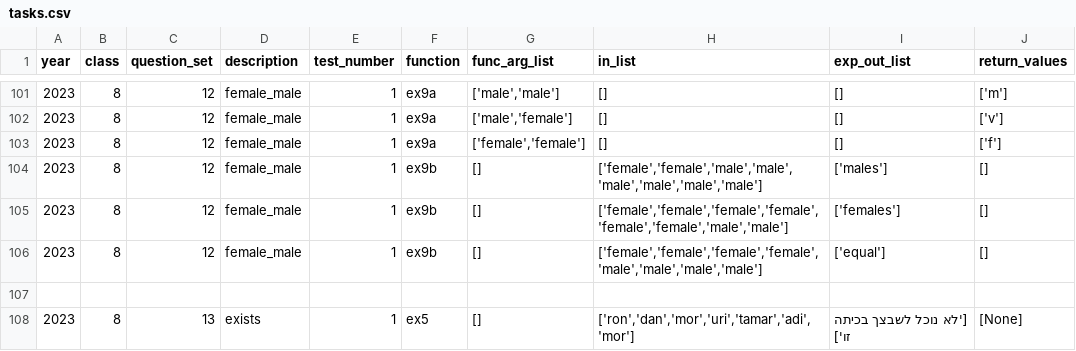
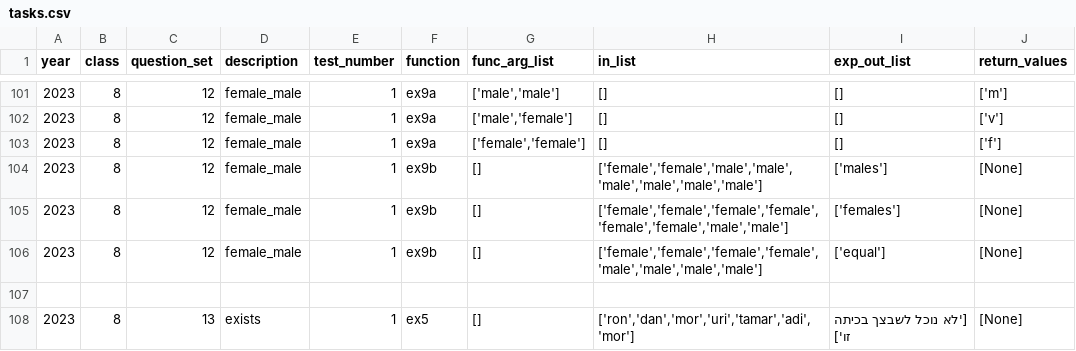
Before and after one commit to tomer2b/auto_grading, a CSV file: tasks.csv, drawn as a sheet; only a part is shown, gaps mark what is left out.

Commit message:
task update

```diff
--- a/tasks.csv
+++ b/tasks.csv
@@ -103,5 +103,5 @@ year,class,question_set,description,test_number,function,func_arg_list,in_list,e
 2023,8,12,"female_male",1,ex9a,"['female','female']","[]","[]","['f']"
-2023,8,12,"female_male",1,ex9b,"[]","['female','female','male','male','male','male','male','male']","['males']","[]"
-2023,8,12,"female_male",1,ex9b,"[]","['female','female','female','female','female','female','male','male']","['females']","[]"
-2023,8,12,"female_male",1,ex9b,"[]","['female','female','female','female','male','male','male','male']","['equal']","[]"
+2023,8,12,"female_male",1,ex9b,"[]","['female','female','male','male','male','male','male','male']","['males']","[None]"
+2023,8,12,"female_male",1,ex9b,"[]","['female','female','female','female','female','female','male','male']","['females']","[None]"
+2023,8,12,"female_male",1,ex9b,"[]","['female','female','female','female','male','male','male','male']","['equal']","[None]"
 
```
Also changed, not shown: 1 other file.
